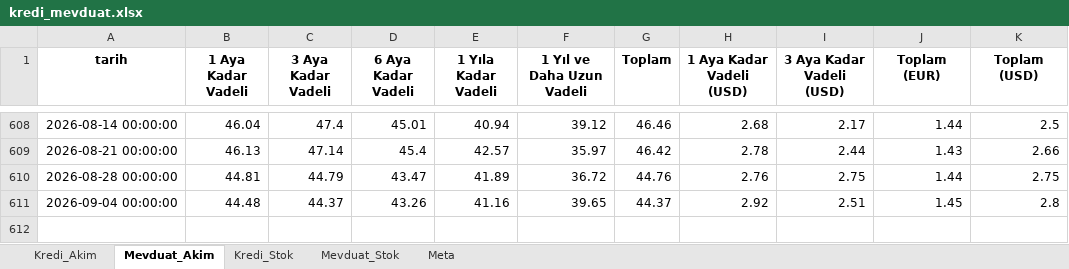
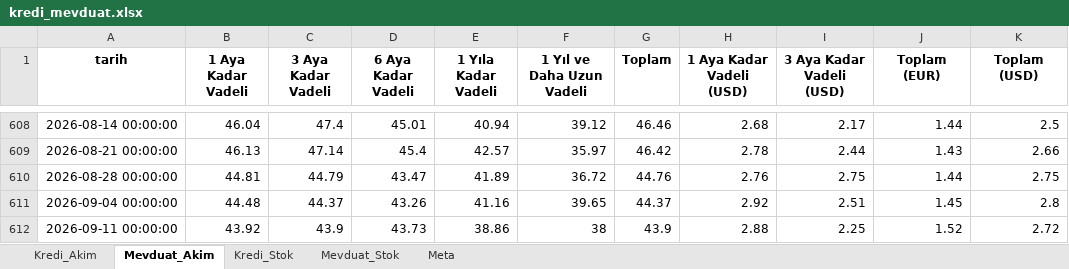
Before and after one commit to sabacanli/ekonomik-veriler-dashboard, an Excel workbook: kredi mevduat/kredi_mevduat.xlsx, sheet Mevduat_Akim, drawn as a sheet; only a part is shown, gaps mark what is left out; values as stored, in another font and other column widths than the file's, no borders; the diff names each change by its address in the sheet, - before the commit and + after, or states it on an @@ line.

```diff
--- a/kredi mevduat/kredi_mevduat.xlsx (sheet Mevduat_Akim)
+++ b/kredi mevduat/kredi_mevduat.xlsx (sheet Mevduat_Akim)
+row 612: 2026-09-11 00:00:00 | 43.92 | 43.9 | 43.73 | 38.86 | 38 | 43.9 | 2.88 | 2.25 | 1.52 | 2.72
```
Also changed, not shown: sheet Kredi_Akim, net rezerv/likidite.xlsx, net rezerv/net_rezerv.xlsx, 36 other files.
